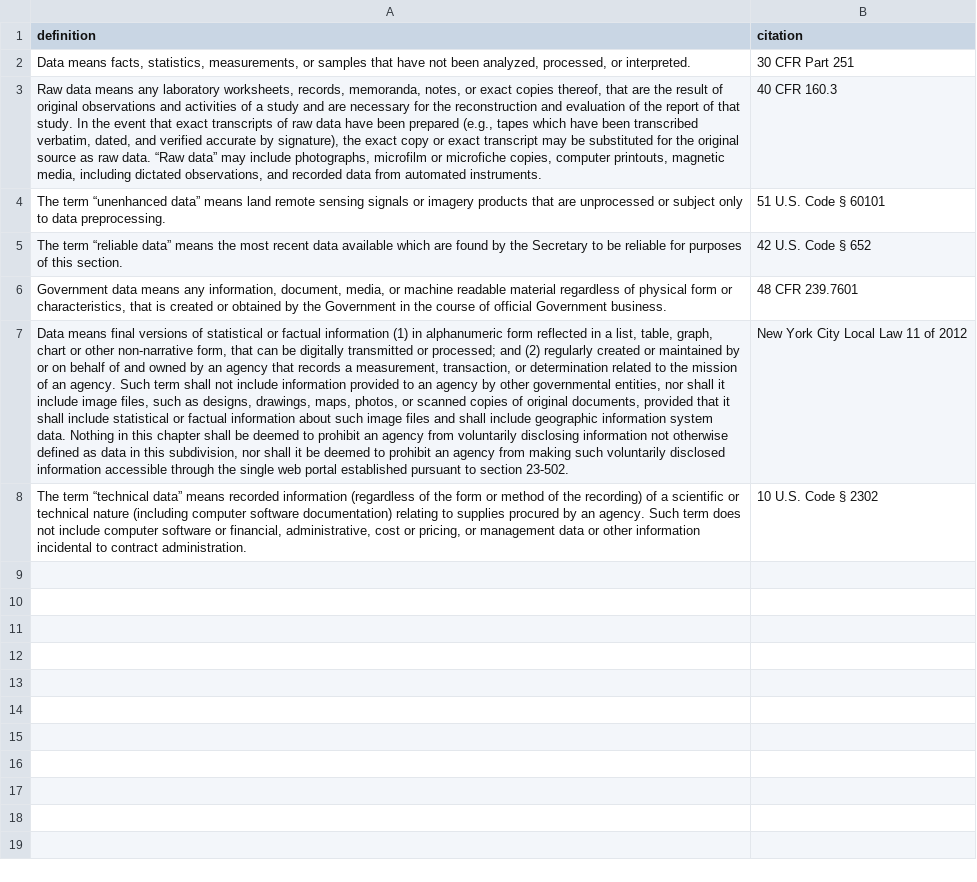
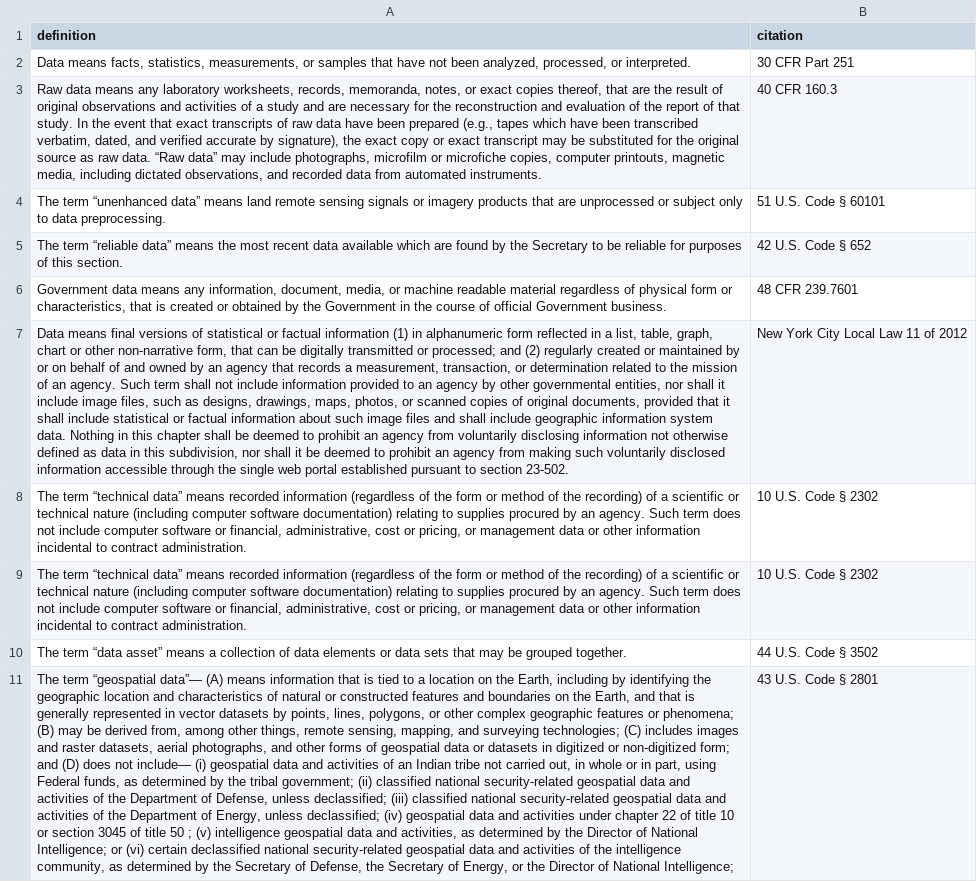
Before and after one commit to rebeccawilliams/whatisdata, a CSV file: datadefinitions.csv, drawn as a sheet; the diff names each change by its address in the sheet, - before the commit and + after, or states it on an @@ line.

Commit message:
Update datadefinitions.csv

```diff
--- a/datadefinitions.csv
+++ b/datadefinitions.csv
+row 9: The term “technical data” means recorded information (regardless of the form or method of the recording) of a scientific or technical nature (including computer software documentation) relating to supplies procured by an agency. Such term does not include computer software or financial, administrative, cost or pricing, or management data or other information incidental to contract administration. | 10 U.S. Code § 2302
+row 10: The term “data asset” means a collection of data elements or data sets that may be grouped together. | 44 U.S. Code § 3502
+row 11: The term “geospatial data”— (A) means information that is tied to a location on the Earth, including by identifying the geographic location and characteristics of natural or constructed features and boundaries on the Earth, and that is generally represented in vector datasets by points, lines, polygons, or other complex geographic features or phenomena; (B) may be derived from, among other things, remote sensing, mapping, and surveying technologies; (C) includes images and raster datasets, aerial photographs, and other forms of geospatial data or datasets in digitized or non-digitized form; and (D) does not include— (i) geospatial data and activities of an Indian tribe not carried out, in whole or in part, using Federal funds, as determined by the tribal government; (ii) classified national security-related geospatial data and activities of the Department of Defense, unless declassified; (iii) classified national security-related geospatial data and activities of the Department of Energy, unless declassified; (iv) geospatial data and activities under chapter 22 of title 10 or section 3045 of title 50 ; (v) intelligence geospatial data and activities, as determined by the Director of National Intelligence; or (vi) certain declassified national security-related geospatial data and activities of the intelligence community, as determined by the Secretary of Defense, the Secretary of Energy, or the Director of National Intelligence; | 43 U.S. Code § 2801
```
